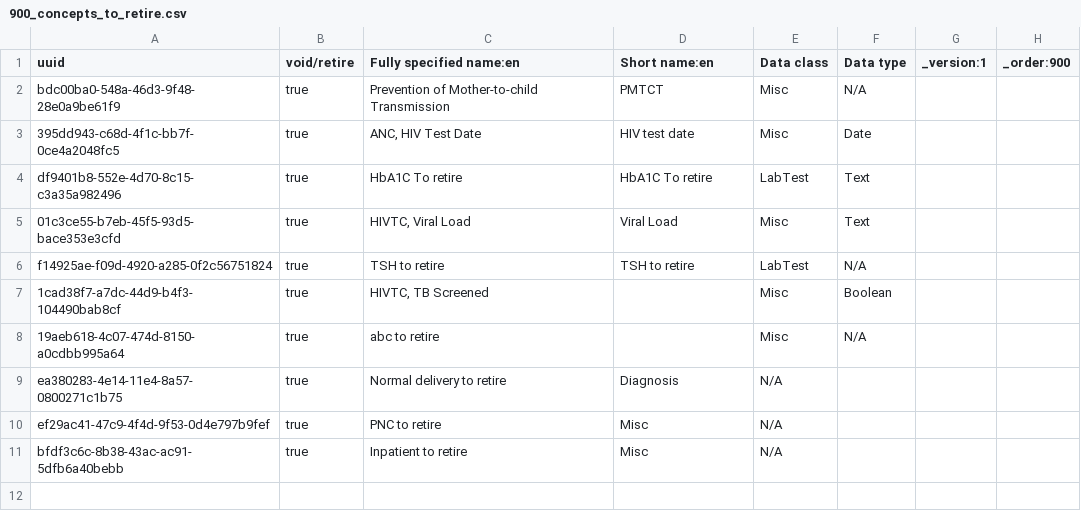
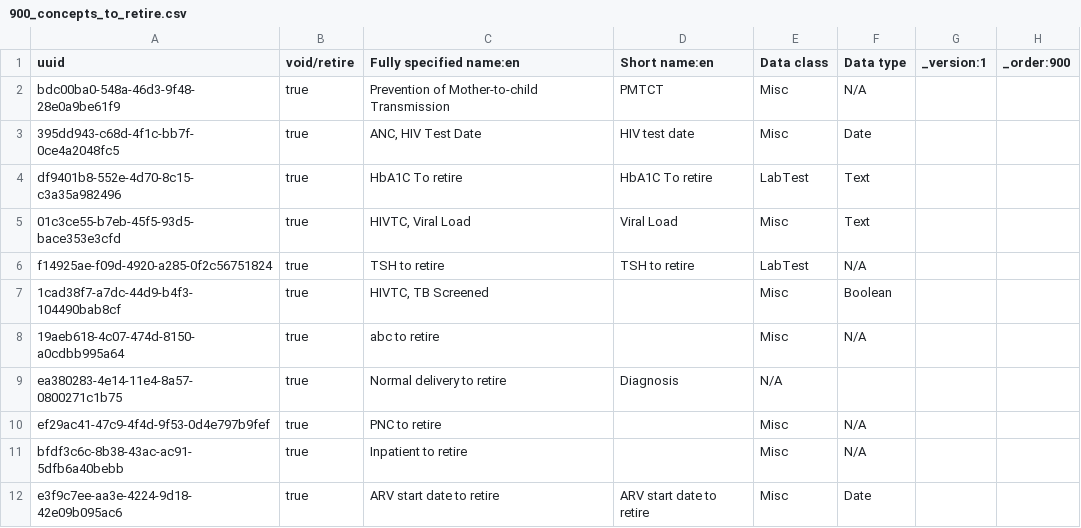
Before and after one commit to jembi/cameroon-bahmni-config, a CSV file: metadata/configuration/concepts/900_concepts_to_retire.csv, drawn as a sheet.

```diff
--- a/metadata/configuration/concepts/900_concepts_to_retire.csv
+++ b/metadata/configuration/concepts/900_concepts_to_retire.csv
@@ -9,3 +9,4 @@ f14925ae-f09d-4920-a285-0f2c56751824,true,TSH to retire,TSH to retire,LabTest,N/
 ea380283-4e14-11e4-8a57-0800271c1b75,true,Normal delivery to retire,Diagnosis,N/A,,
-ef29ac41-47c9-4f4d-9f53-0d4e797b9fef,true,PNC to retire,Misc,N/A,,
-bfdf3c6c-8b38-43ac-ac91-5dfb6a40bebb,true,Inpatient to retire,Misc,N/A,,
+ef29ac41-47c9-4f4d-9f53-0d4e797b9fef,true,PNC to retire,,Misc,N/A,,
+bfdf3c6c-8b38-43ac-ac91-5dfb6a40bebb,true,Inpatient to retire,,Misc,N/A,,
+e3f9c7ee-aa3e-4224-9d18-42e09b095ac6,true,ARV start date to retire,ARV start date to retire,Misc,Date,,
```
Also changed, not shown: metadata/configuration/concepts/930_adult_hiv_initial_form.csv, 1 other file.
